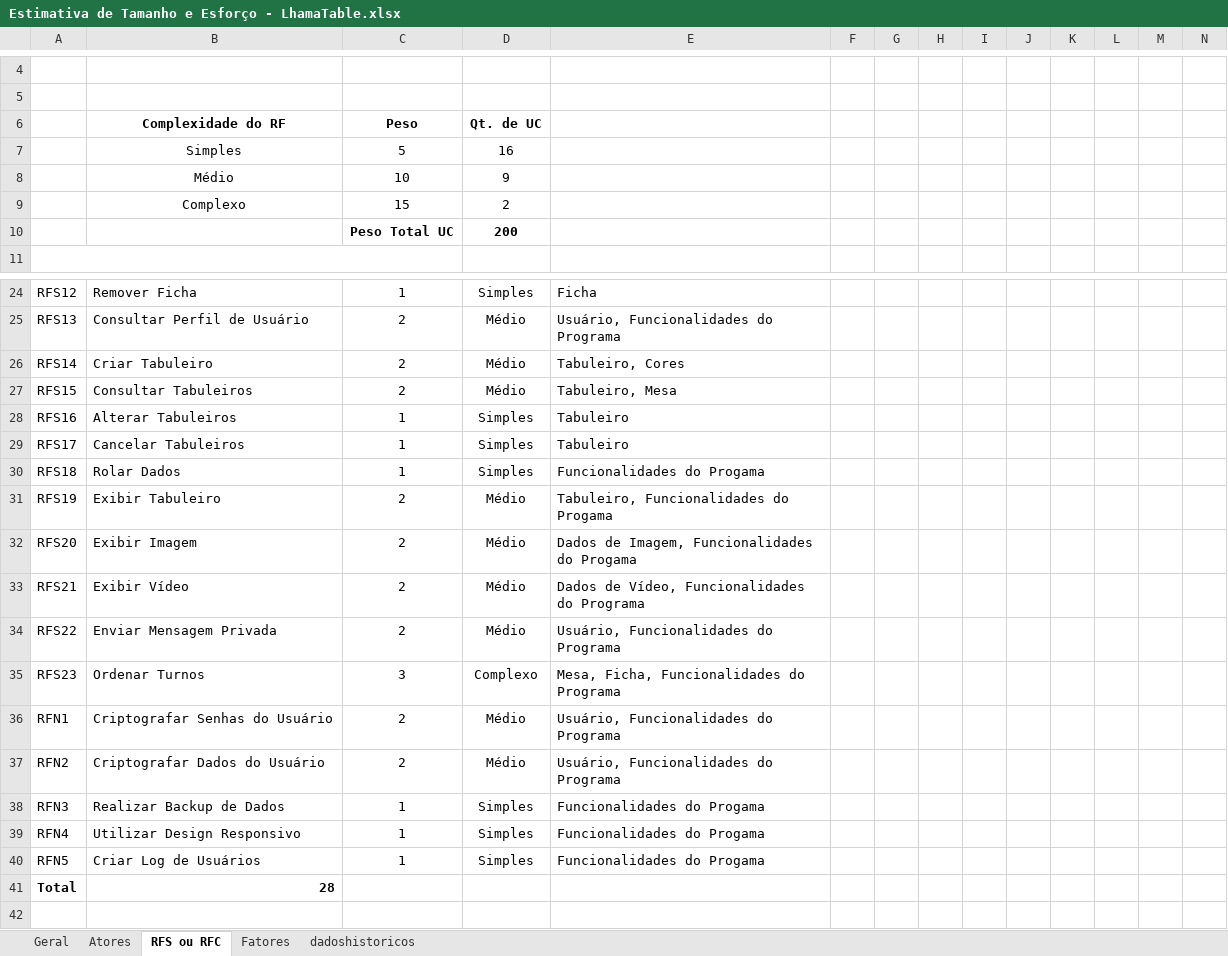
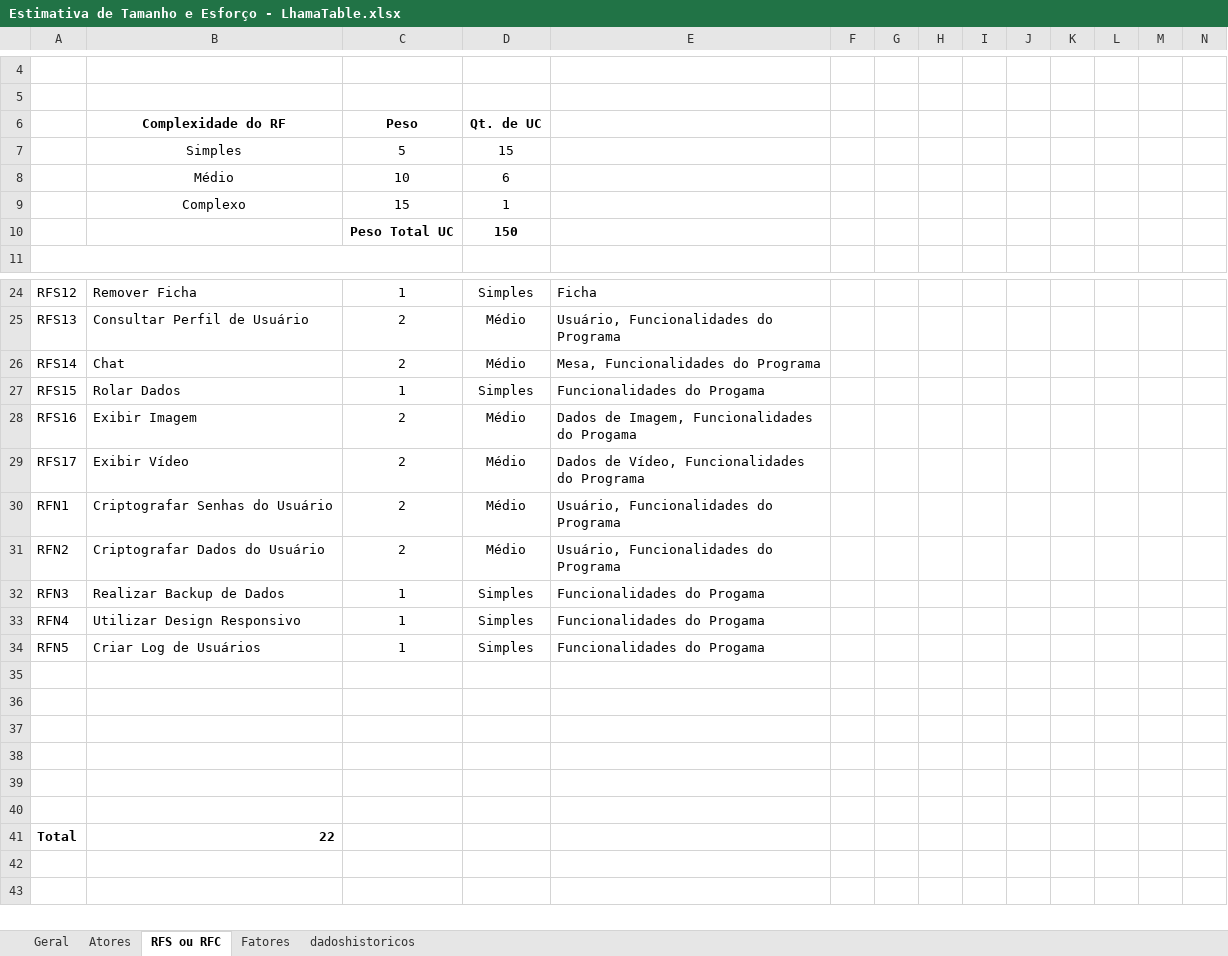
Before and after one commit to LhamaSoft/LhamaTable, an Excel workbook: Documentos/Estimativa de Tamanho e Esforço - LhamaTable.xlsx, sheet RFS ou RFC, drawn as a sheet; only a part is shown, gaps mark what is left out; the shorter side is filled out with more unchanged rows; values as stored, in another font and other column widths than the file's, no borders; charts and pictures not drawn; removed rows and columns are numbered as before the commit, all else as after; the diff names each change by its address in the sheet, - before the commit and + after, or states it on an @@ line.

Commit message:
DOCUMENTOS CORRETOS: GIT NAO BUGA ESSA MERDA

```diff
--- a/Documentos/Estimativa de Tamanho e Esforço - LhamaTable.xlsx (sheet RFS ou RFC)
+++ b/Documentos/Estimativa de Tamanho e Esforço - LhamaTable.xlsx (sheet RFS ou RFC)
-D7 (Qt. de UC): 16
+D7 (Qt. de UC): 15
-D8 (Qt. de UC): 9
+D8 (Qt. de UC): 6
-D9 (Qt. de UC): 2
+D9 (Qt. de UC): 1
-D10 (Qt. de UC): 200
+D10 (Qt. de UC): 150
-B26 (Complexidade do RF): Criar Tabuleiro
+B26 (Complexidade do RF): Chat
-E26: Tabuleiro, Cores
+E26: Mesa, Funcionalidades do Programa
-row 27: RFS15 | Consultar Tabuleiros | 2 | Médio | Tabuleiro, Mesa
-row 28: RFS16 | Alterar Tabuleiros | 1 | Simples | Tabuleiro
-row 29: RFS17 | Cancelar Tabuleiros | 1 | Simples | Tabuleiro
-A27: RFS18
+A27: RFS15
-row 31: RFS19 | Exibir Tabuleiro | 2 | Médio | Tabuleiro, Funcionalidades do Progama
-A28: RFS20
+A28: RFS16
-A29: RFS21
+A29: RFS17
-row 34: RFS22 | Enviar Mensagem Privada | 2 | Médio | Usuário, Funcionalidades do Programa
-row 35: RFS23 | Ordenar Turnos | 3 | Complexo | Mesa, Ficha, Funcionalidades do Programa
+row 35: (empty)
+row 36: (empty)
+row 37: (empty)
+row 38: (empty)
+row 39: (empty)
+row 40: (empty)
-B41 (Complexidade do RF): 28
+B41 (Complexidade do RF): 22
```
Also changed, not shown: sheet Geral, formulas that keep their value, 2 other files.
